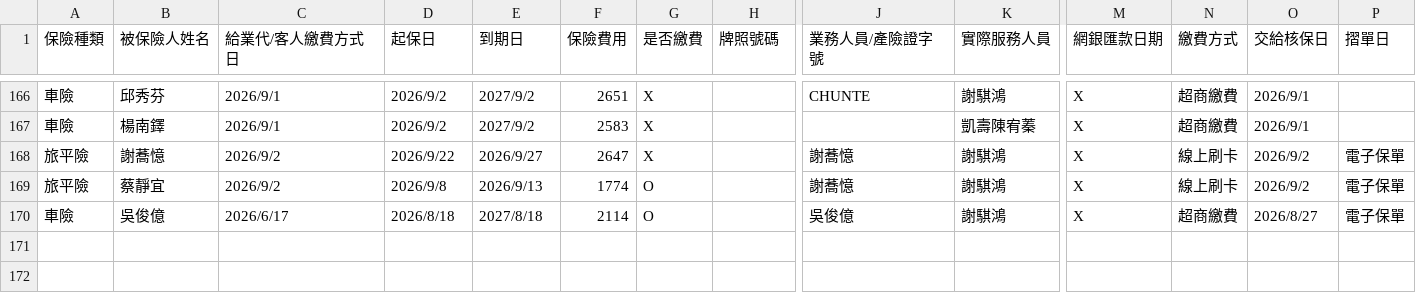
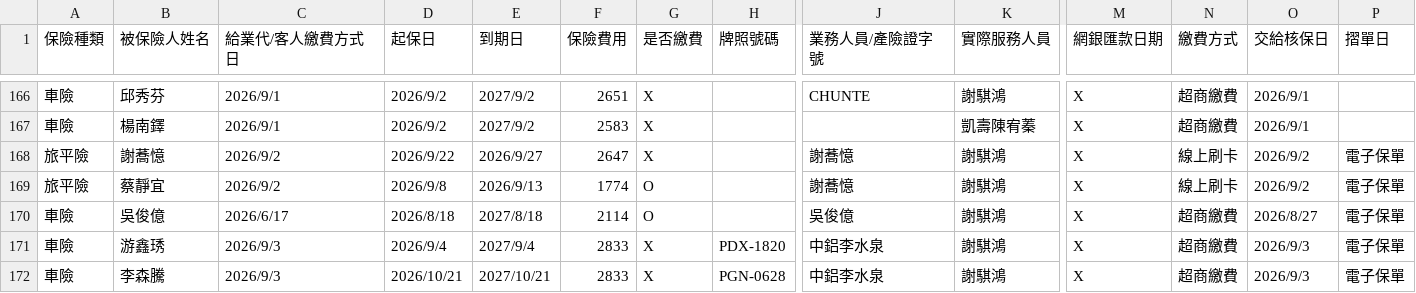
Before and after one commit to ShiauHa-insurance-management-system/insurance_app, a CSV file: prog_db.csv, drawn as a sheet; only a part is shown, gaps mark what is left out; rows hold the shown columns only; the diff names each change by its address in the sheet, - before the commit and + after, or states it on an @@ line.

Commit message:
Add files via upload

```diff
--- a/prog_db.csv
+++ b/prog_db.csv
+row 171: 車險 | 游鑫琇 | 2026/9/3 | 2026/9/4 | 2027/9/4 | 2833 | X | PDX-1820 | 中鋁李水泉 | 謝騏鴻 | X | 超商繳費 | 2026/9/3 | 電子保單
+row 172: 車險 | 李森騰 | 2026/9/3 | 2026/10/21 | 2027/10/21 | 2833 | X | PGN-0628 | 中鋁李水泉 | 謝騏鴻 | X | 超商繳費 | 2026/9/3 | 電子保單
```
